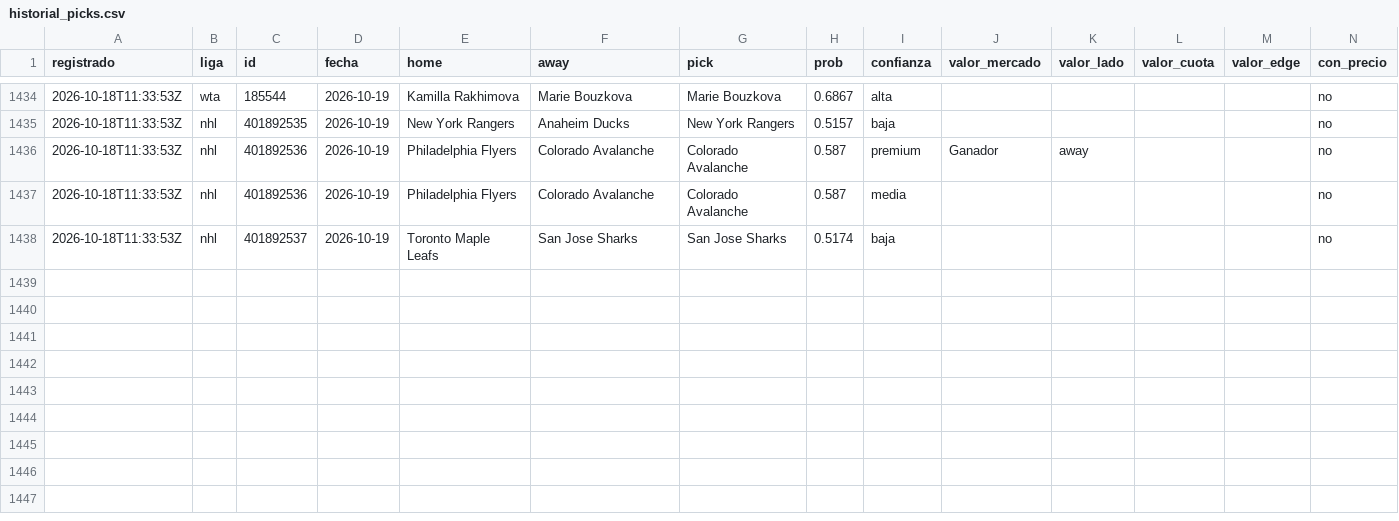
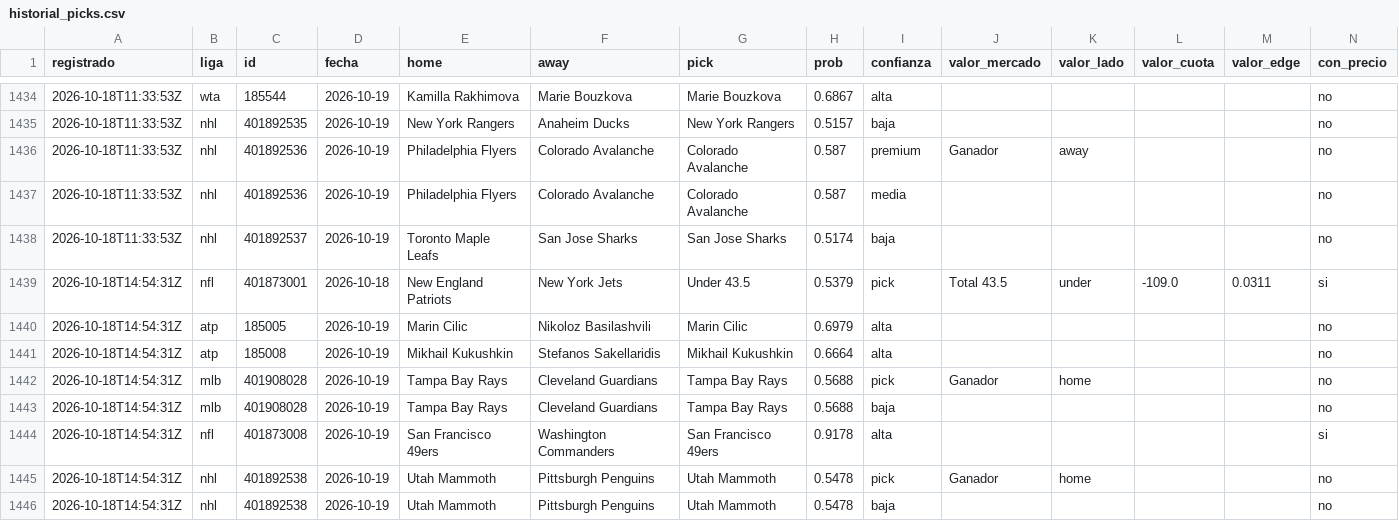
Before and after one commit to tenisman12/edgeline, a CSV file: salida/historial_picks.csv, drawn as a sheet; only a part is shown, gaps mark what is left out; rows hold the shown columns only; the diff names each change by its address in the sheet, - before the commit and + after, or states it on an @@ line.

```diff
--- a/salida/historial_picks.csv
+++ b/salida/historial_picks.csv
+row 1439: 2026-10-18T14:54:31Z | nfl | 401873001 | 2026-10-18 | New England Patriots | New York Jets | Under 43.5 | 0.5379 | pick | Total 43.5 | under | -109.0 | 0.0311 | si
+row 1440: 2026-10-18T14:54:31Z | atp | 185005 | 2026-10-19 | Marin Cilic | Nikoloz Basilashvili | Marin Cilic | 0.6979 | alta |  |  |  |  | no
+row 1441: 2026-10-18T14:54:31Z | atp | 185008 | 2026-10-19 | Mikhail Kukushkin | Stefanos Sakellaridis | Mikhail Kukushkin | 0.6664 | alta |  |  |  |  | no
+row 1442: 2026-10-18T14:54:31Z | mlb | 401908028 | 2026-10-19 | Tampa Bay Rays | Cleveland Guardians | Tampa Bay Rays | 0.5688 | pick | Ganador | home |  |  | no
+row 1443: 2026-10-18T14:54:31Z | mlb | 401908028 | 2026-10-19 | Tampa Bay Rays | Cleveland Guardians | Tampa Bay Rays | 0.5688 | baja |  |  |  |  | no
+row 1444: 2026-10-18T14:54:31Z | nfl | 401873008 | 2026-10-19 | San Francisco 49ers | Washington Commanders | San Francisco 49ers | 0.9178 | alta |  |  |  |  | si
+row 1445: 2026-10-18T14:54:31Z | nhl | 401892538 | 2026-10-19 | Utah Mammoth | Pittsburgh Penguins | Utah Mammoth | 0.5478 | pick | Ganador | home |  |  | no
+row 1446: 2026-10-18T14:54:31Z | nhl | 401892538 | 2026-10-19 | Utah Mammoth | Pittsburgh Penguins | Utah Mammoth | 0.5478 | baja |  |  |  |  | no
```
Also changed, not shown: salida/clv_detalle.csv, salida/historial_angulos_total.csv, 54 other files.
